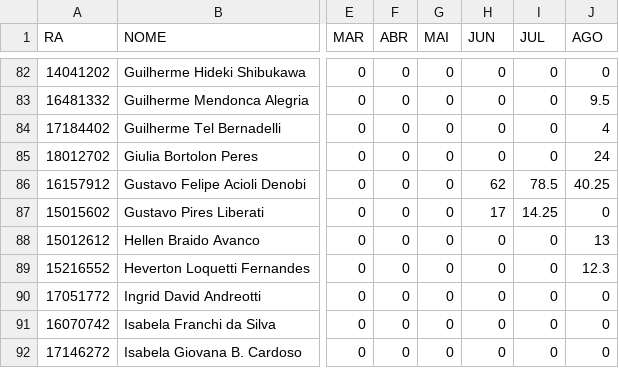
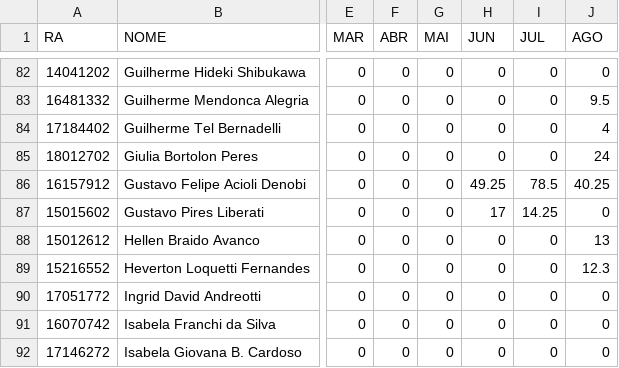
Before and after one commit to GustavoDenobi/FormCV, a CSV file: BancoDeHorasFinalNoAccent.csv, drawn as a sheet; only a part is shown, gaps mark what is left out; the diff names each change by its address in the sheet, - before the commit and + after, or states it on an @@ line.

```diff
--- a/BancoDeHorasFinalNoAccent.csv
+++ b/BancoDeHorasFinalNoAccent.csv
-H86 (JUN): 62
+H86 (JUN): 49.25
```
Also changed, not shown: 5 other files.
